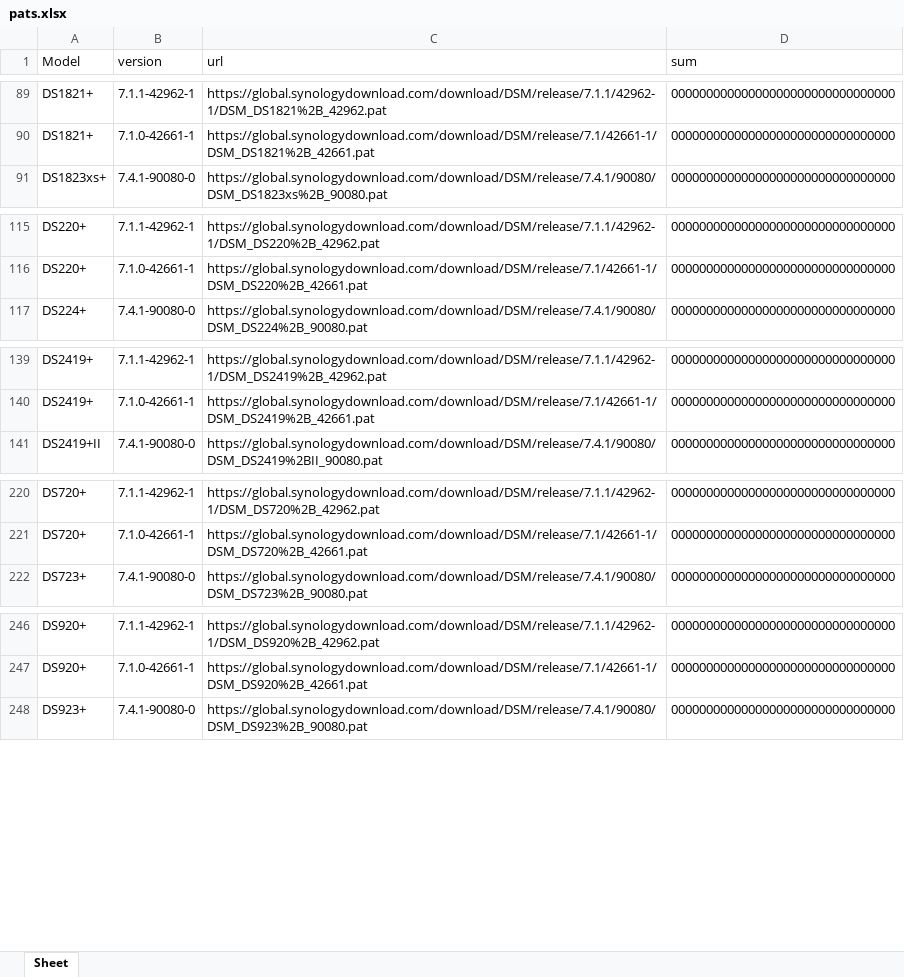
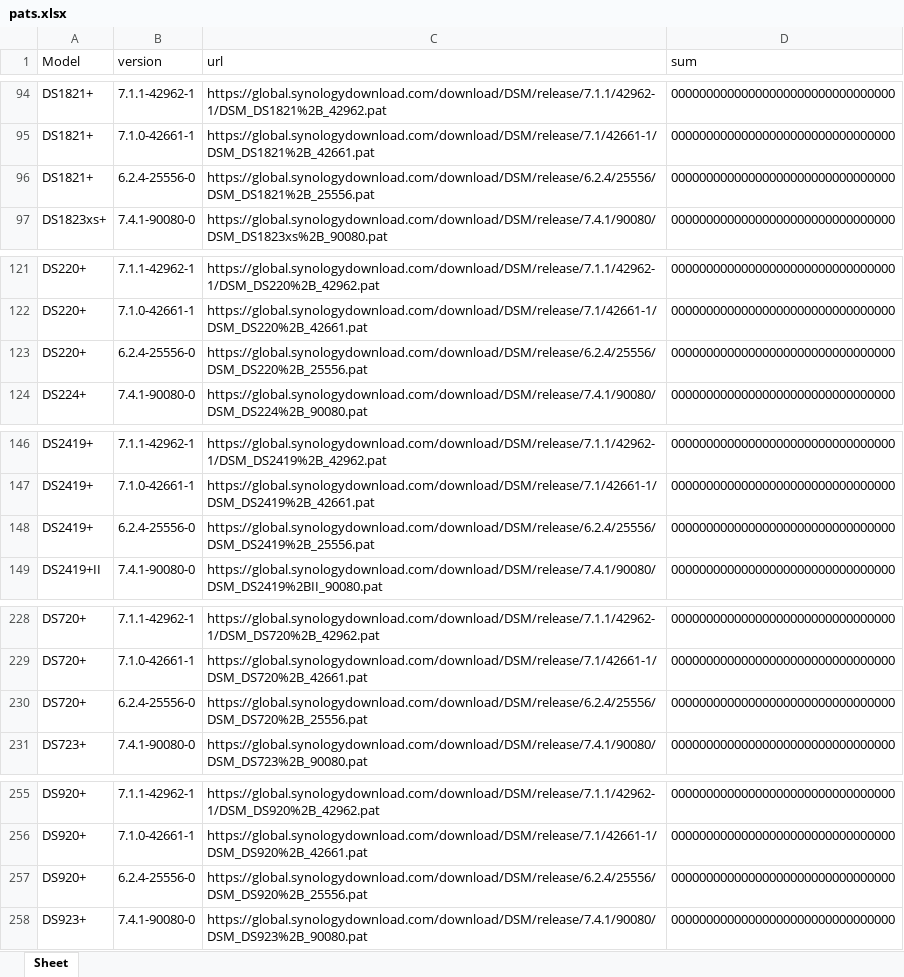
Before and after one commit to myp015/ainas-rr, an Excel workbook: docs/pats.xlsx, sheet Sheet, drawn as a sheet; only a part is shown, gaps mark what is left out; values as stored, in another font and other column widths than the file's, no borders; the diff covers the shown part only; the diff names each change by its address in the sheet, - before the commit and + after, or states it on an @@ line.

```diff
--- a/docs/pats.xlsx (sheet Sheet)
+++ b/docs/pats.xlsx (sheet Sheet)
+row 96: DS1821+ | 6.2.4-25556-0 | https://global.synologydownload.com/download/DSM/release/6.2.4/25556/DSM_DS1821%2B_25556.pat | 00000000000000000000000000000000
+row 123: DS220+ | 6.2.4-25556-0 | https://global.synologydownload.com/download/DSM/release/6.2.4/25556/DSM_DS220%2B_25556.pat | 00000000000000000000000000000000
+row 148: DS2419+ | 6.2.4-25556-0 | https://global.synologydownload.com/download/DSM/release/6.2.4/25556/DSM_DS2419%2B_25556.pat | 00000000000000000000000000000000
+row 230: DS720+ | 6.2.4-25556-0 | https://global.synologydownload.com/download/DSM/release/6.2.4/25556/DSM_DS720%2B_25556.pat | 00000000000000000000000000000000
+row 257: DS920+ | 6.2.4-25556-0 | https://global.synologydownload.com/download/DSM/release/6.2.4/25556/DSM_DS920%2B_25556.pat | 00000000000000000000000000000000
```
Also changed, not shown: 16 added rows elsewhere in this sheet, 3 other files.
